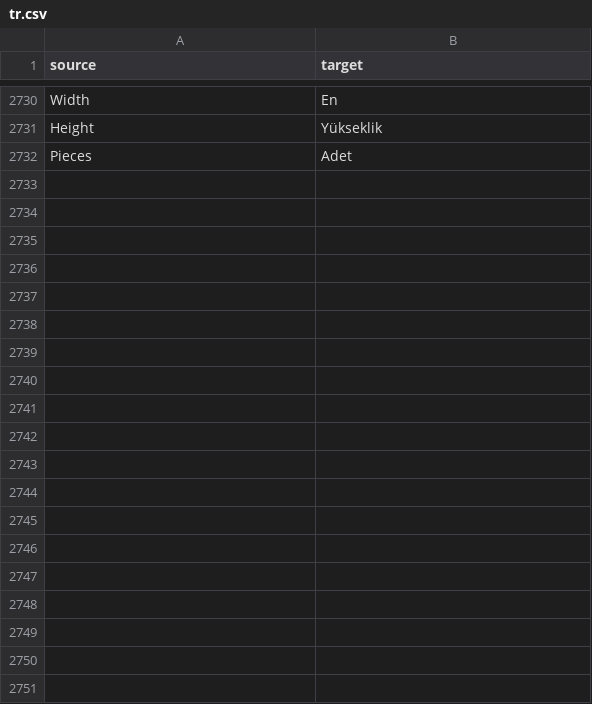
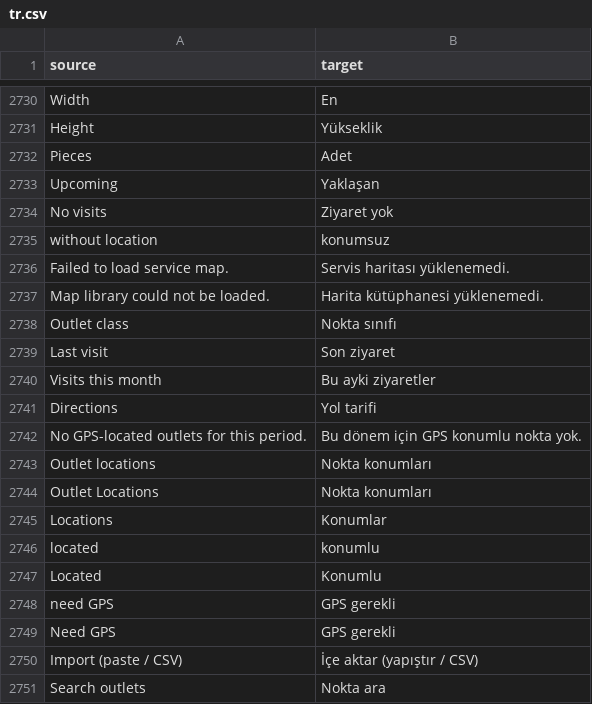
Before and after one commit to zvictory/stabler, a CSV file: stabler/translations/tr.csv, drawn as a sheet; only a part is shown, gaps mark what is left out; the diff covers the shown part only.

```diff
--- a/stabler/translations/tr.csv
+++ b/stabler/translations/tr.csv
@@ -2732 +2732,20 @@ Height,Yükseklik
 Pieces,Adet
+Upcoming,Yaklaşan
+No visits,Ziyaret yok
+without location,konumsuz
+Failed to load service map.,Servis haritası yüklenemedi.
+Map library could not be loaded.,Harita kütüphanesi yüklenemedi.
+Outlet class,Nokta sınıfı
+Last visit,Son ziyaret
+Visits this month,Bu ayki ziyaretler
+Directions,Yol tarifi
+No GPS-located outlets for this period.,Bu dönem için GPS konumlu nokta yok.
+Outlet locations,Nokta konumları
+Outlet Locations,Nokta konumları
+Locations,Konumlar
+located,konumlu
+Located,Konumlu
+need GPS,GPS gerekli
+Need GPS,GPS gerekli
+Import (paste / CSV),İçe aktar (yapıştır / CSV)
+Search outlets,Nokta ara
```
Also changed, not shown: 37 added rows elsewhere in this file, stabler/translations/en.csv, stabler/translations/ru.csv, 20 other files.
